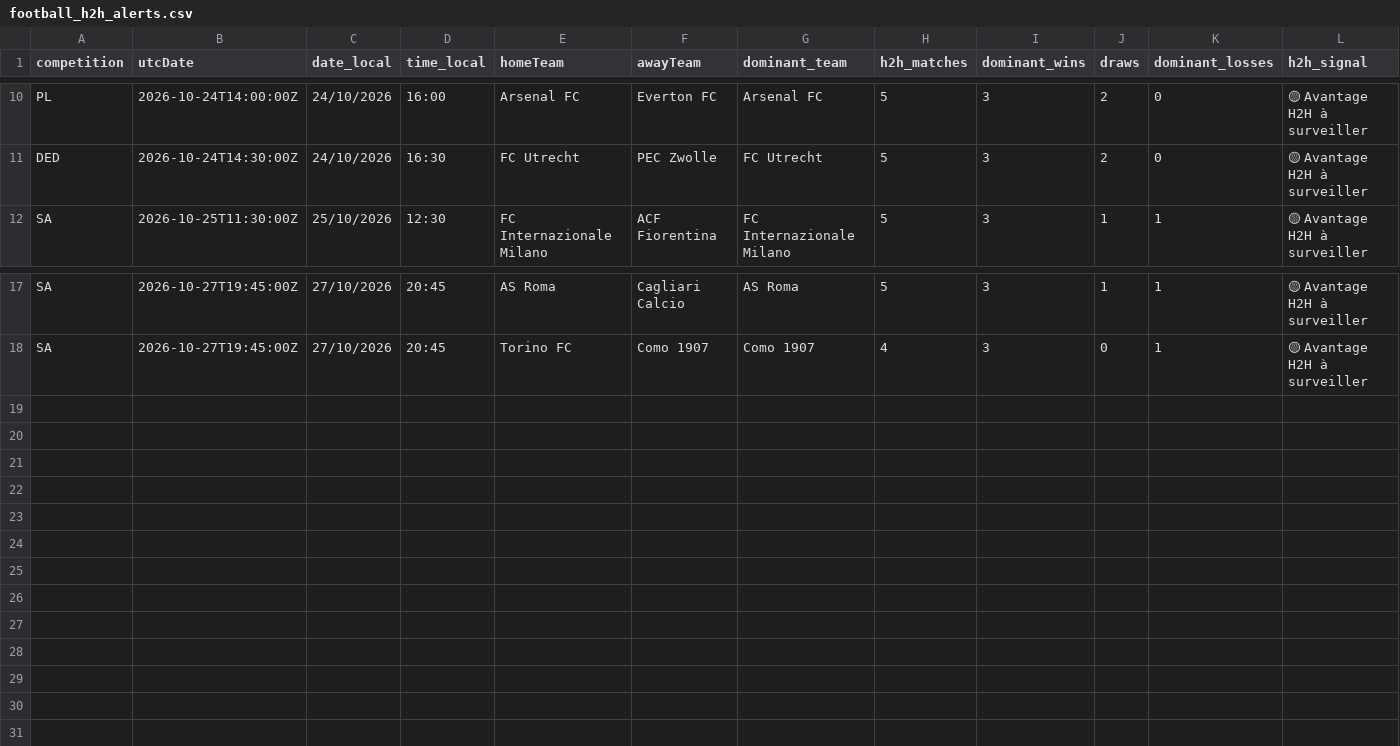
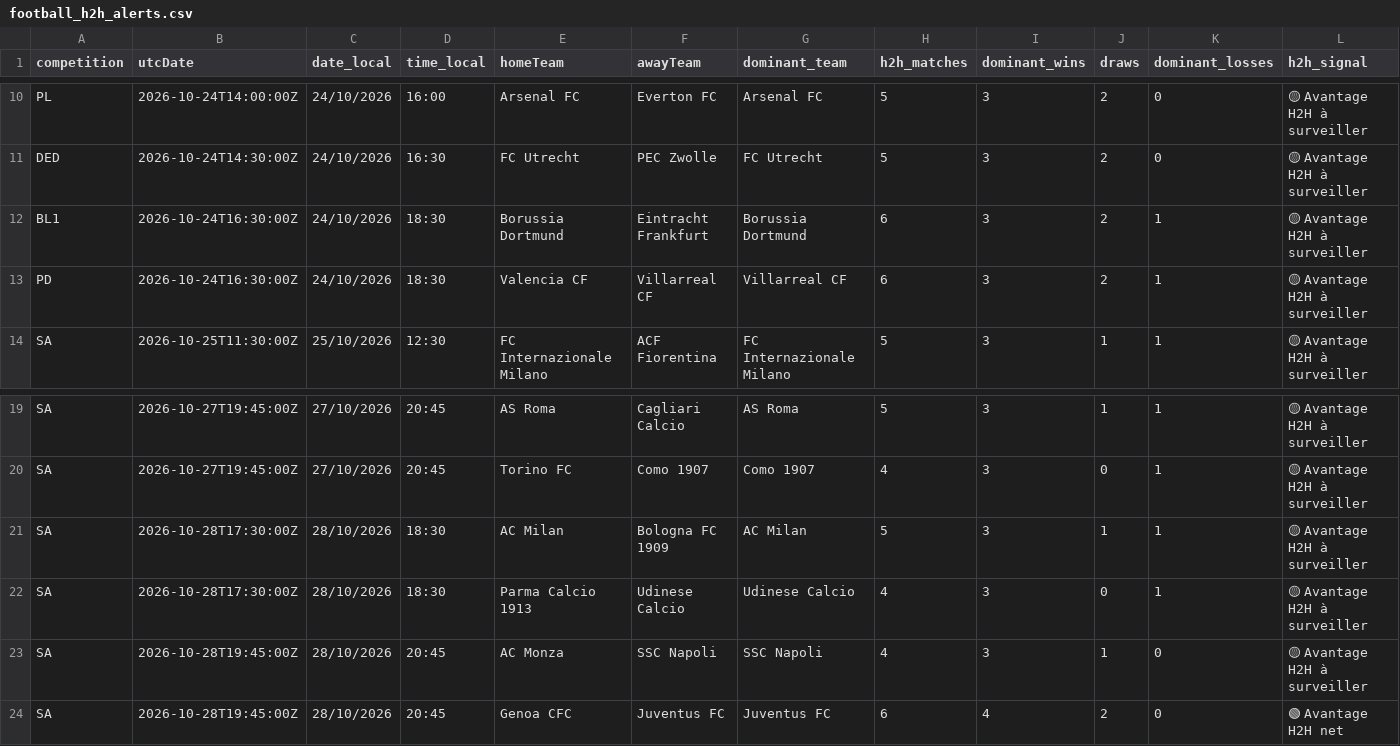
Before and after one commit to stanmyles/Footmob-alert, a CSV file: output/football_h2h_alerts.csv, drawn as a sheet; only a part is shown, gaps mark what is left out; rows hold the shown columns only; the diff names each change by its address in the sheet, - before the commit and + after, or states it on an @@ line.

```diff
--- a/output/football_h2h_alerts.csv
+++ b/output/football_h2h_alerts.csv
+row 12: BL1 | 2026-10-24T16:30:00Z | 24/10/2026 | 18:30 | Borussia Dortmund | Eintracht Frankfurt | Borussia Dortmund | 6 | 3 | 2 | 1 | 🟡 Avantage H2H à surveiller
+row 13: PD | 2026-10-24T16:30:00Z | 24/10/2026 | 18:30 | Valencia CF | Villarreal CF | Villarreal CF | 6 | 3 | 2 | 1 | 🟡 Avantage H2H à surveiller
+row 21: SA | 2026-10-28T17:30:00Z | 28/10/2026 | 18:30 | AC Milan | Bologna FC 1909 | AC Milan | 5 | 3 | 1 | 1 | 🟡 Avantage H2H à surveiller
+row 22: SA | 2026-10-28T17:30:00Z | 28/10/2026 | 18:30 | Parma Calcio 1913 | Udinese Calcio | Udinese Calcio | 4 | 3 | 0 | 1 | 🟡 Avantage H2H à surveiller
+row 23: SA | 2026-10-28T19:45:00Z | 28/10/2026 | 20:45 | AC Monza | SSC Napoli | SSC Napoli | 4 | 3 | 1 | 0 | 🟡 Avantage H2H à surveiller
+row 24: SA | 2026-10-28T19:45:00Z | 28/10/2026 | 20:45 | Genoa CFC | Juventus FC | Juventus FC | 6 | 4 | 2 | 0 | 🟢 Avantage H2H net
```
Also changed, not shown: 2 other files.
